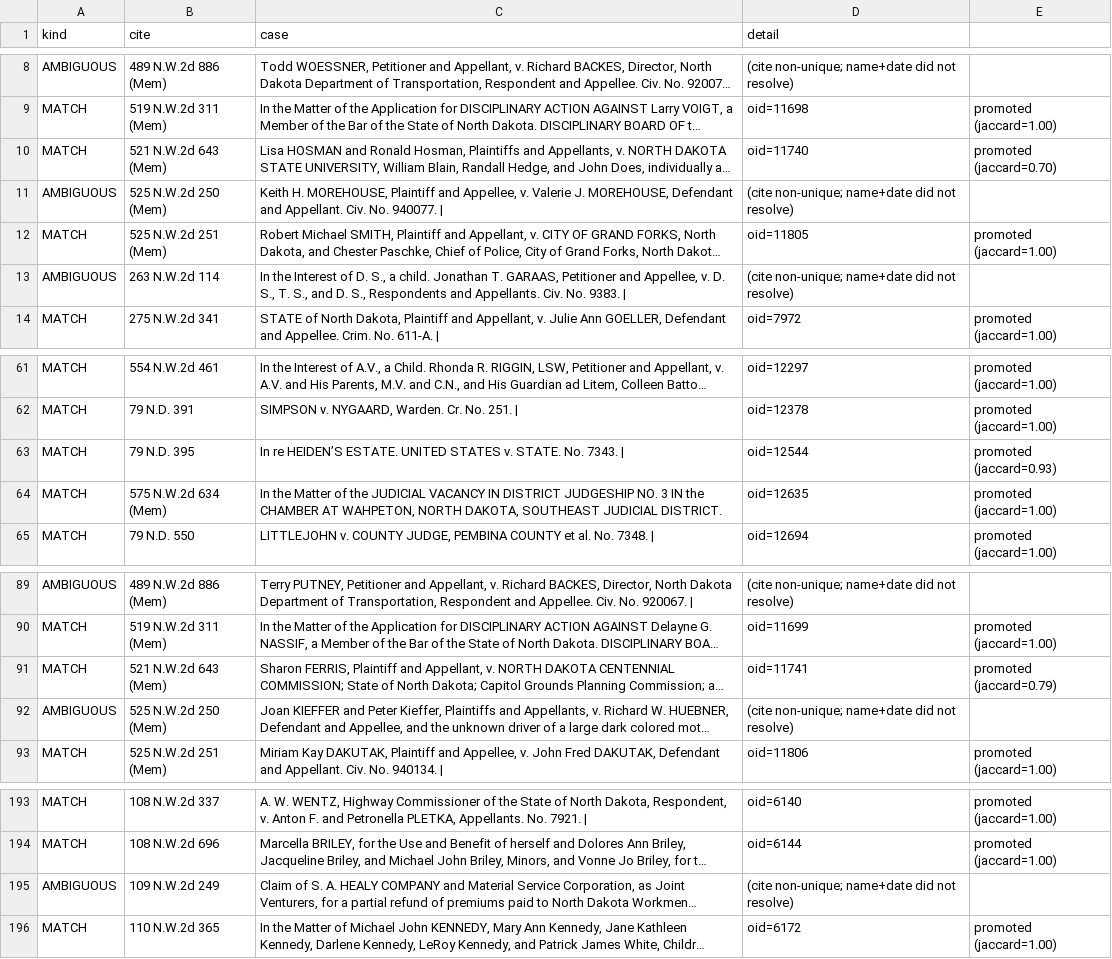
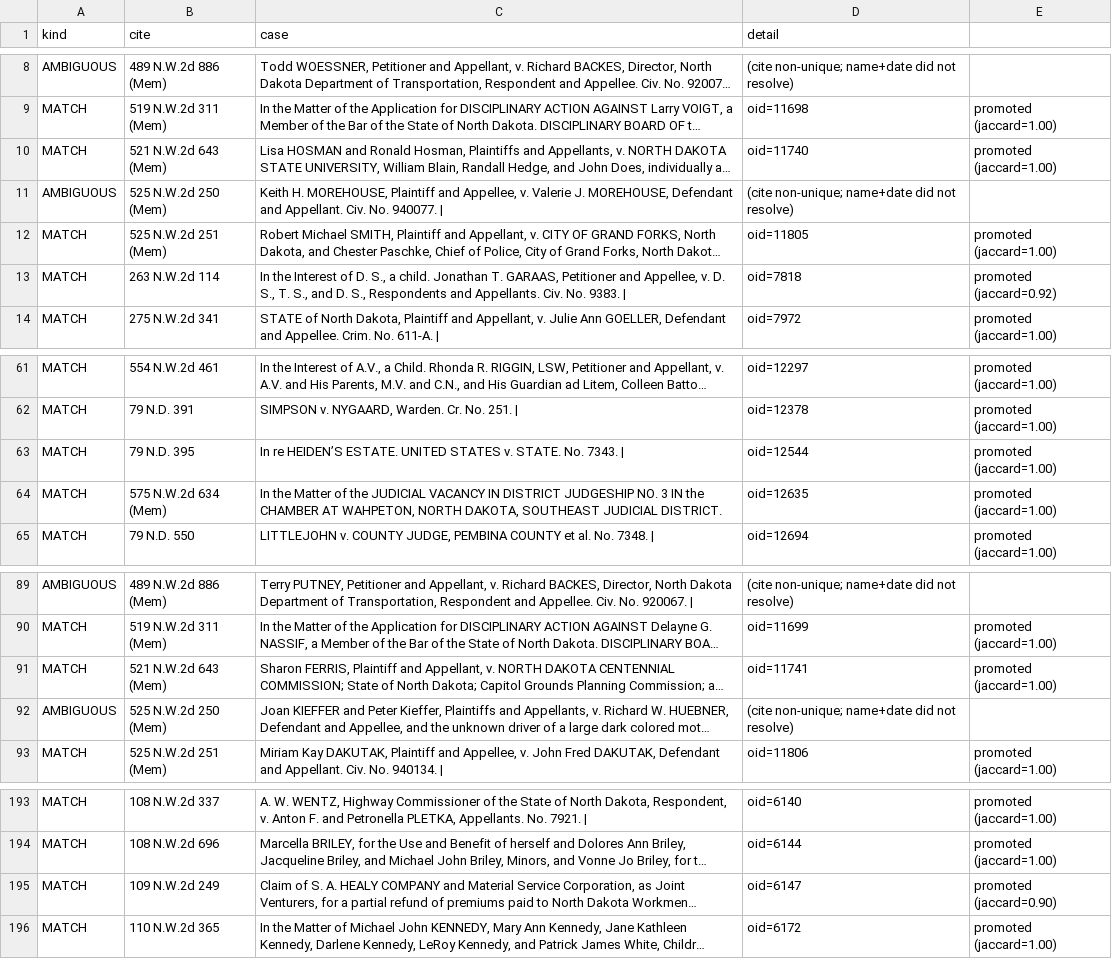
Before and after one commit to jet52/ndlaw, a TSV file: triage/westlaw-receive-2026-05-17.tsv, drawn as a sheet; only a part is shown, gaps mark what is left out; long unchanged cells end in …; the diff names each change by its address in the sheet, - before the commit and + after, or states it on an @@ line.

```diff
--- a/triage/westlaw-receive-2026-05-17.tsv
+++ b/triage/westlaw-receive-2026-05-17.tsv
-E10: promoted (jaccard=0.70)
+E10: promoted (jaccard=1.00)
-A13 (kind): AMBIGUOUS
+A13 (kind): MATCH
-D13 (detail): (cite non-unique; name+date did not resolve)
+D13 (detail): oid=7818
-E13: (empty)
+E13: promoted (jaccard=0.92)
-E63: promoted (jaccard=0.93)
+E63: promoted (jaccard=1.00)
-E91: promoted (jaccard=0.79)
+E91: promoted (jaccard=1.00)
-A195 (kind): AMBIGUOUS
+A195 (kind): MATCH
-D195 (detail): (cite non-unique; name+date did not resolve)
+D195 (detail): oid=6147
-E195: (empty)
+E195: promoted (jaccard=0.90)
```
Also changed, not shown: triage/westlaw-queue-clearwins-2026-05-17.tsv, 3 other files.
